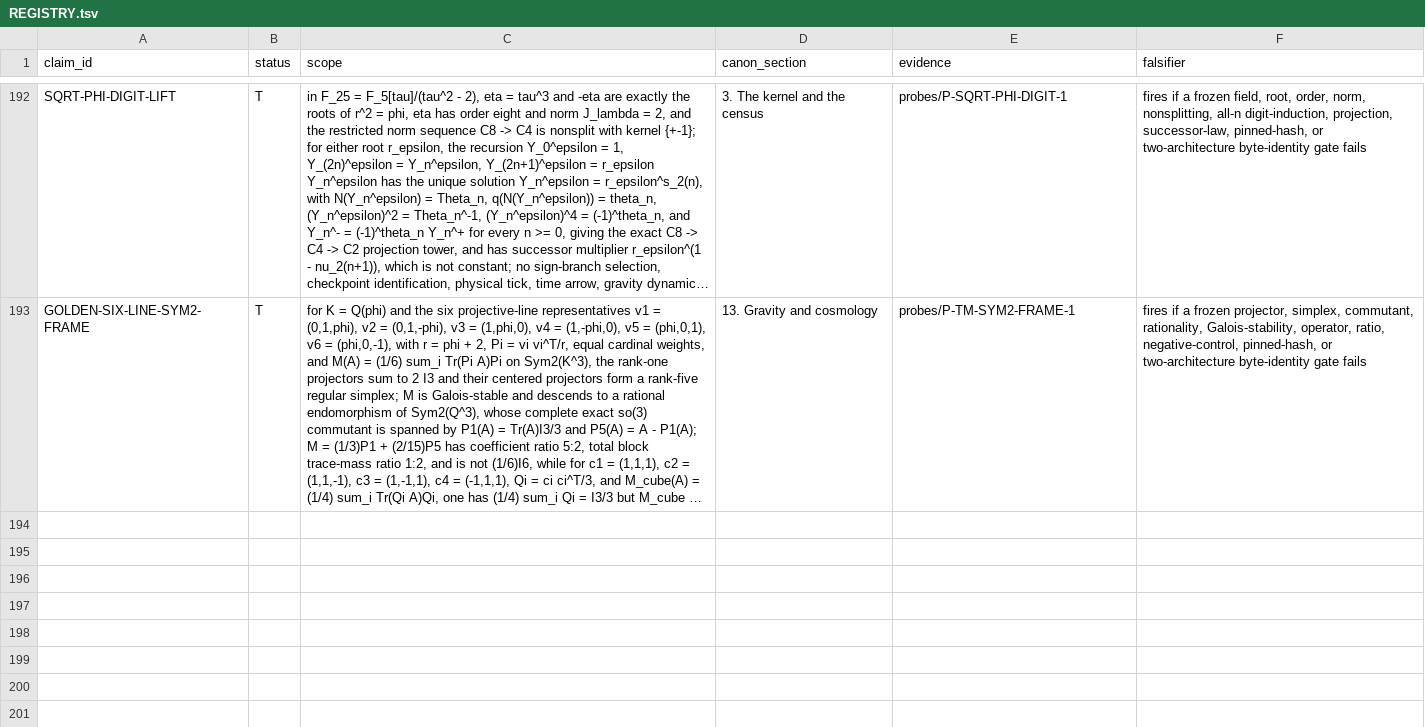
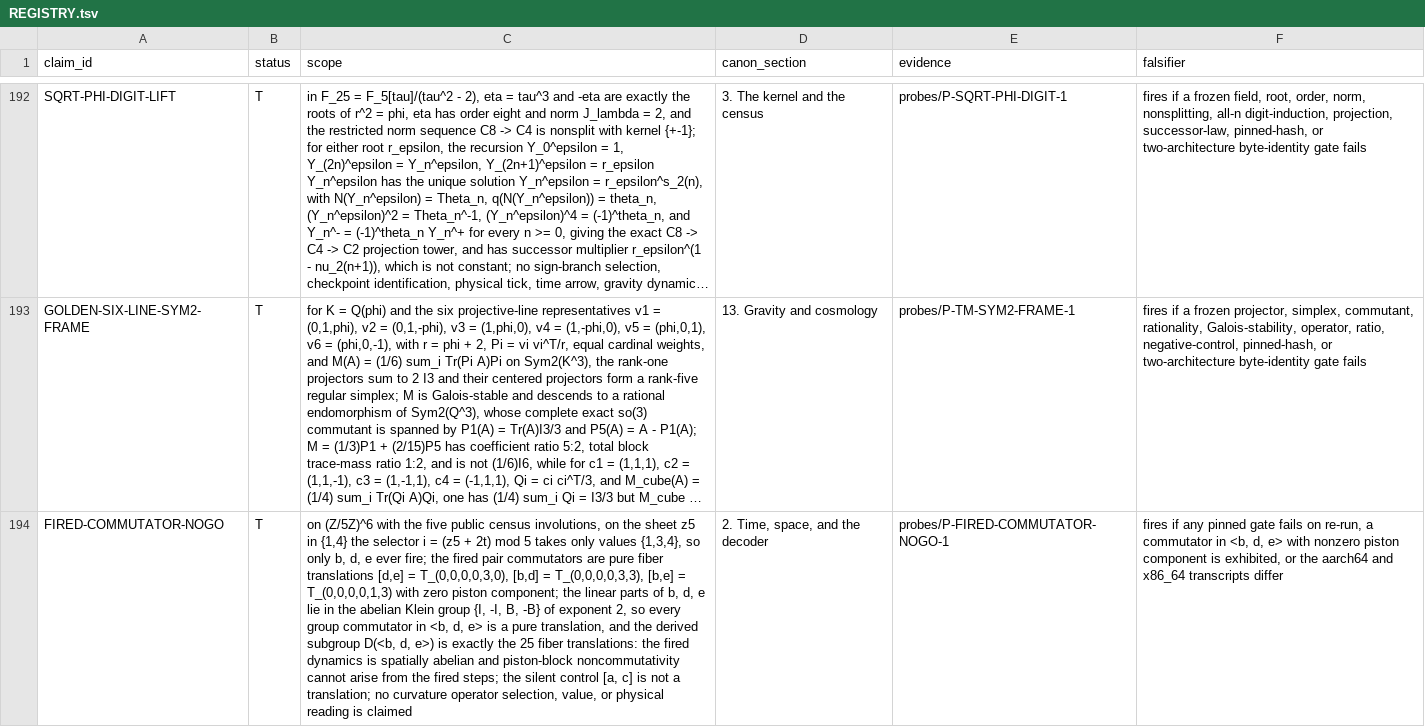
Before and after one commit to mathorn1973/twist-j, a TSV file: canon/REGISTRY.tsv, drawn as a sheet; only a part is shown, gaps mark what is left out; long unchanged cells end in …; the diff covers the shown part only; the diff names each change by its address in the sheet, - before the commit and + after, or states it on an @@ line.

Commit message:
canon: fold fired commutator and time-cut reading into v15

```diff
--- a/canon/REGISTRY.tsv
+++ b/canon/REGISTRY.tsv
+row 194: FIRED-COMMUTATOR-NOGO | T | on (Z/5Z)^6 with the five public census involutions, on the sheet z5 in {1,4} the selector i = (z5 + 2t) mod 5 takes only values {1,3,4}, so only b, d, e ever fire; the fired pair commutators are pure fiber translations [d,e] = T_(0,0,0,0,3,0), [b,d] = T_(0,0,0,0,3,3), [b,e] = T_(0,0,0,0,1,3) with zero piston component; the linear parts of b, d, e lie in the abelian Klein group {I, -I, B, -B} of exponent 2, so every group commutator in <b, d, e> is a pure translation, and the derived subgroup D(<b, d, e>) is exactly the 25 fiber translations: the fired dynamics is spatially abelian and piston-block noncommutativity cannot arise from the fired steps; the silent control [a, c] is not a translation; no curvature operator selection, value, or physical reading is claimed | 2. Time, space, and the decoder | probes/P-FIRED-COMMUTATOR-NOGO-1 | fires if any pinned gate fails on re-run, a commutator in <b, d, e> with nonzero piston component is exhibited, or the aarch64 and x86_64 transcripts differ
```
Also changed, not shown: 1 added row elsewhere in this file, canon/DEPENDENCIES.tsv, canon/EVIDENCE.tsv, 10 other files.
